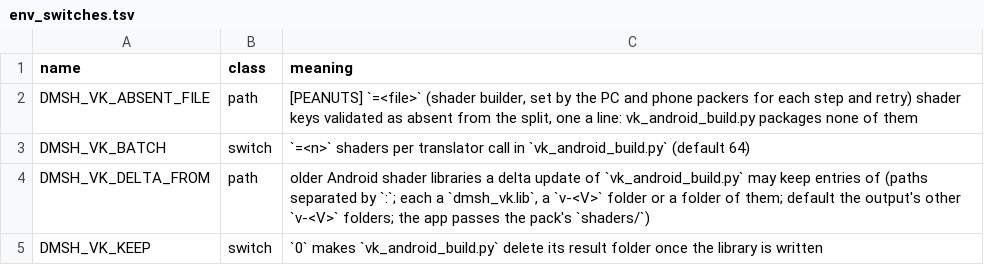
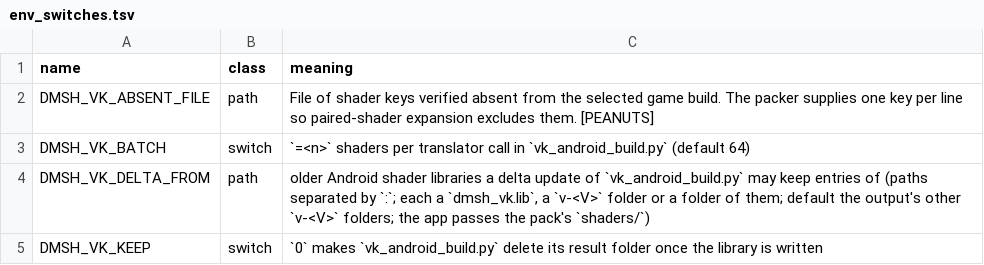
Before and after one commit to Ahihobimu/peanuts-native, a TSV file: docs/env_switches.tsv, drawn as a sheet; only a part is shown.

```diff
--- a/docs/env_switches.tsv
+++ b/docs/env_switches.tsv
@@ -1,3 +1,3 @@
 name	class	meaning
-DMSH_VK_ABSENT_FILE	path	[PEANUTS] `=<file>` (shader builder, set by the PC and phone packers for each step and retry) shader keys validated as absent from the split, one a line: vk_android_build.py packages none of them
+DMSH_VK_ABSENT_FILE	path	File of shader keys verified absent from the selected game build. The packer supplies one key per line so paired-shader expansion excludes them. [PEANUTS]
 DMSH_VK_BATCH	switch	`=<n>` shaders per translator call in `vk_android_build.py` (default 64)
```
Also changed, not shown: docs/advanced_settings.tsv, 7 other files.
